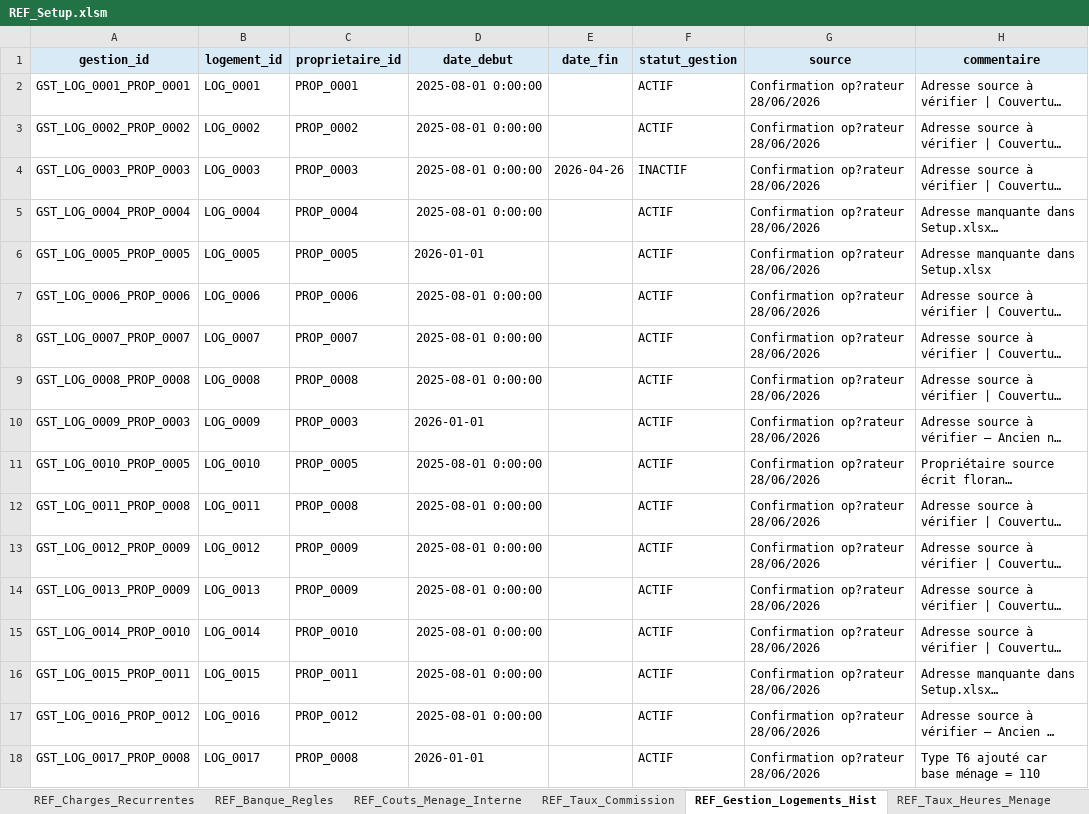
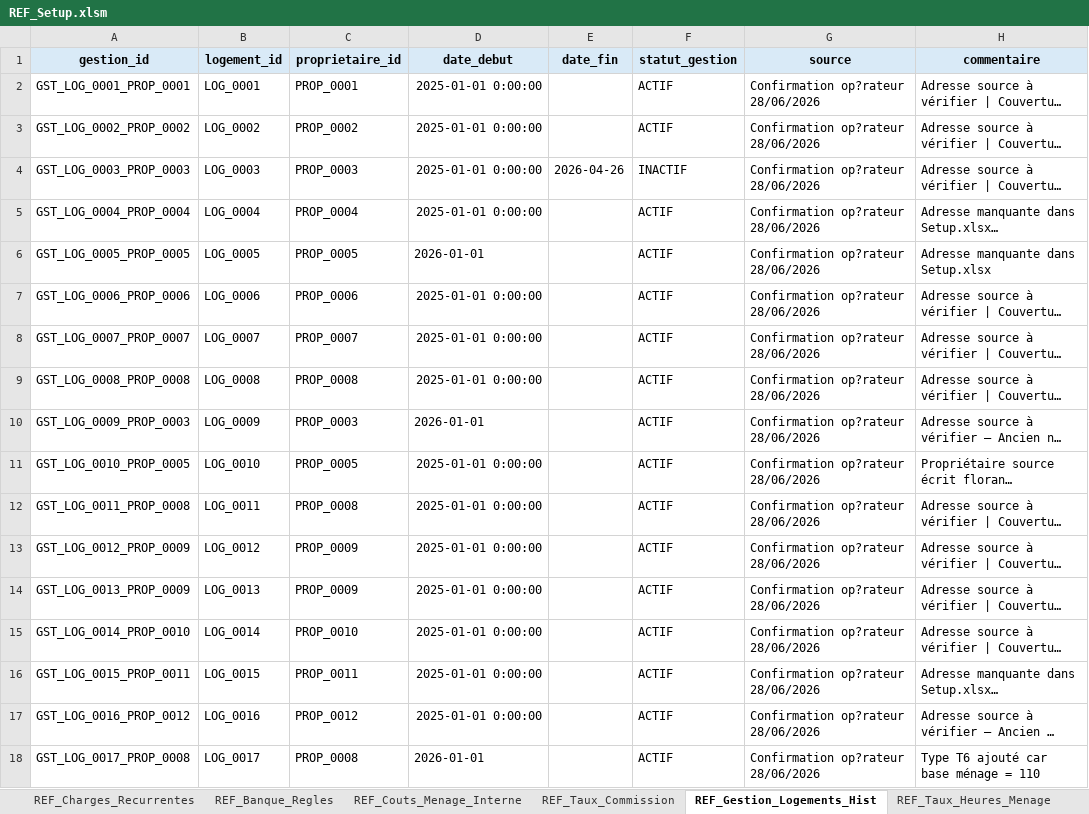
Before and after one commit to eschmitt27/hostaway-reporting, an Excel workbook: 01_SOURCES_BRUTES/REF_Setup/REF_Setup.xlsm, sheet REF_Gestion_Logements_Hist, drawn as a sheet; long unchanged cells end in …; values as stored, in another font and other column widths than the file's, no borders; the diff names each change by its address in the sheet, - before the commit and + after, or states it on an @@ line.

Commit message:
Gestion 2025: prolongation date_debut au 01/01/2025 (14 logements), 541 BLOQUANT -> 0
Decision utilisateur: meme proprietaire par logement sur toute la periode 2025.
REF_Gestion_Logements_Hist prolonge de 2025-08-01 a 2025-01-01 pour les 14 logements
deja prolonges lors de la correction precedente. Simulation canonique fraiche (Banque
reelle incluse, 2 runs idempotents): GESTION_LOGEMENT_MISSING 472->0,
CHARGE_EXCEPTIONNELLE_DANS_CHARGE_FIXE 69->0, BLOQUANT total 541->0. Delta economique
0,00 EUR (une seule ligne de gestion par logement, aucun changement de proprietaire/taux).

Reel: 14 cellules date_debut modifiees, backup+SHA256 verifies, relecture 14/14 conforme,
integrite 3/950 diffs (attendus). Pipeline reel non relance. Tests cibles 24/24 verts.

```diff
--- a/01_SOURCES_BRUTES/REF_Setup/REF_Setup.xlsm (sheet REF_Gestion_Logements_Hist)
+++ b/01_SOURCES_BRUTES/REF_Setup/REF_Setup.xlsm (sheet REF_Gestion_Logements_Hist)
-D2:D5 (date_debut): 2025-08-01 0:00:00
+D2:D5 (date_debut): 2025-01-01 0:00:00
-D7:D9 (date_debut): 2025-08-01 0:00:00
+D7:D9 (date_debut): 2025-01-01 0:00:00
-D11:D17 (date_debut): 2025-08-01 0:00:00
+D11:D17 (date_debut): 2025-01-01 0:00:00
```
Also changed, not shown: 10 other files.
